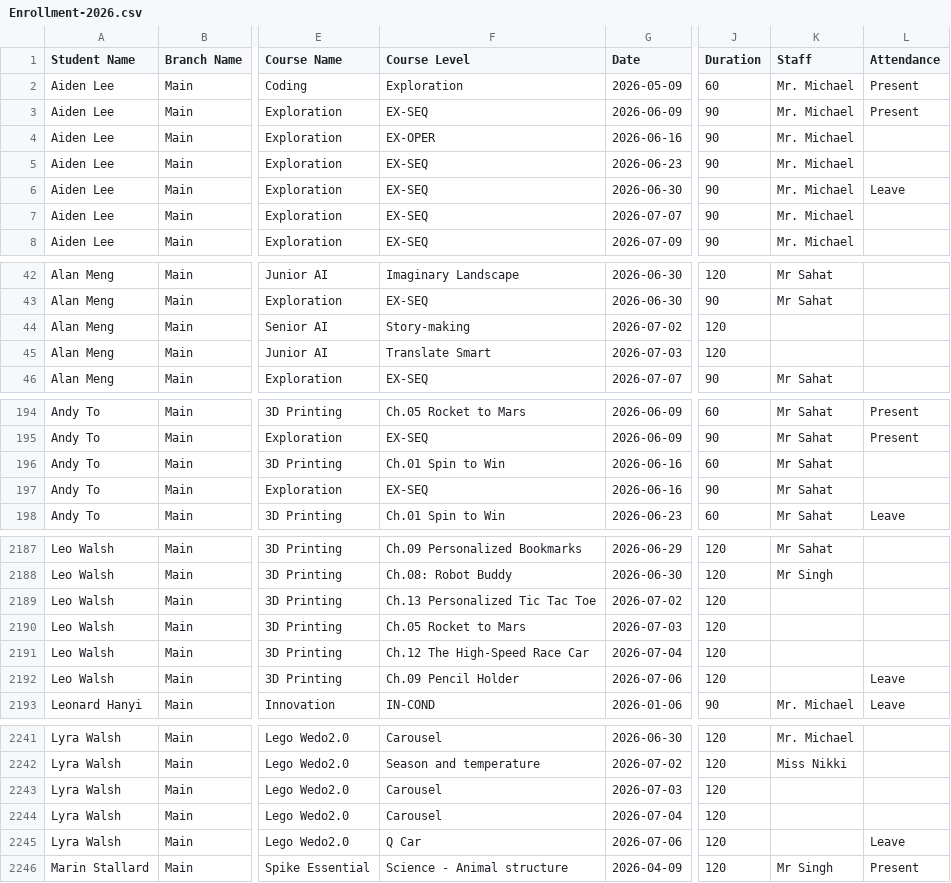
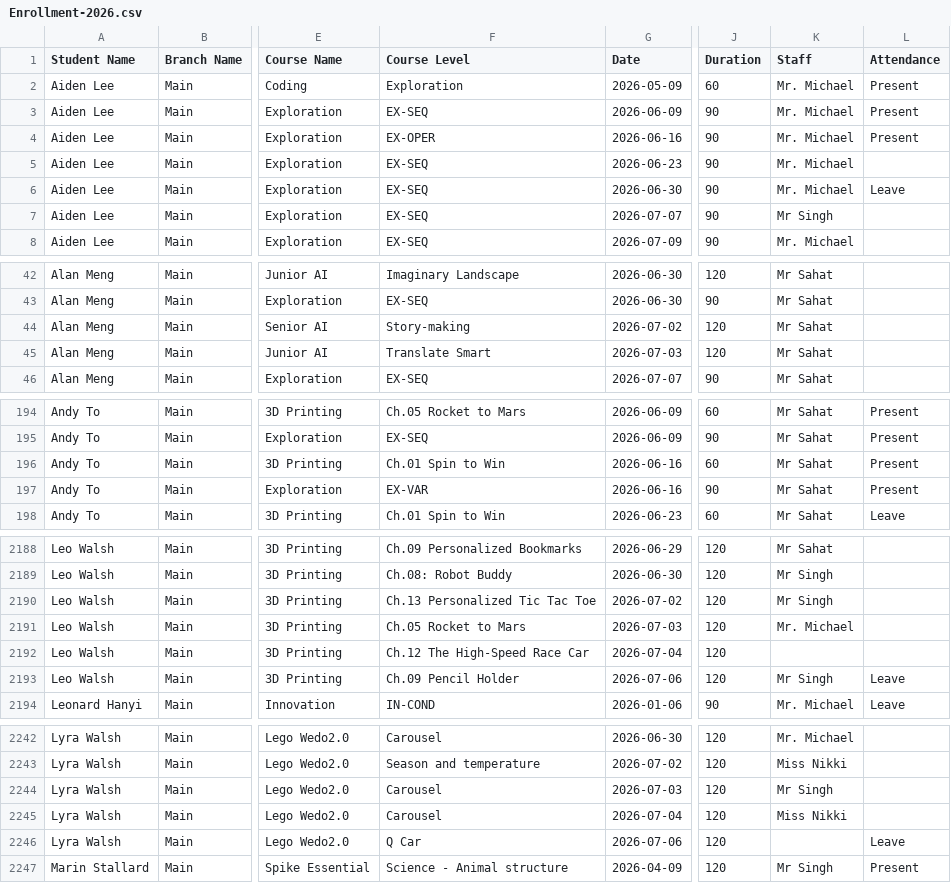
Before and after one commit to Encode-Varian/encode-dashboard, a CSV file: src/data/schooltracs/Enrollment-2026.csv, drawn as a sheet; only a part is shown, gaps mark what is left out; addresses are those after the commit; the diff covers the shown part only; the diff names each change by its address in the sheet, - before the commit and + after, or states it on an @@ line.

```diff
--- a/src/data/schooltracs/Enrollment-2026.csv
+++ b/src/data/schooltracs/Enrollment-2026.csv
-L4 (Attendance): (empty)
+L4 (Attendance): Present
-K7 (Staff): Mr. Michael
+K7 (Staff): Mr Singh
-K44:K45 (Staff): (empty)
+K44:K45 (Staff): Mr Sahat
-L196:L197 (Attendance): (empty)
+L196:L197 (Attendance): Present
-F197 (Course Level): EX-SEQ
+F197 (Course Level): EX-VAR
-K2190 (Staff): (empty)
+K2190 (Staff): Mr Singh
-K2191 (Staff): (empty)
+K2191 (Staff): Mr. Michael
-K2193 (Staff): (empty)
+K2193 (Staff): Mr Singh
-K2244 (Staff): (empty)
+K2244 (Staff): Mr Singh
-K2245 (Staff): (empty)
+K2245 (Staff): Miss Nikki
```
Also changed, not shown: 2 added rows and 117 edited cells elsewhere in this file.
